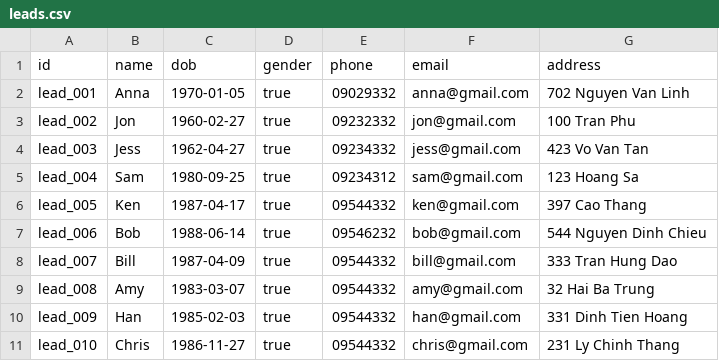
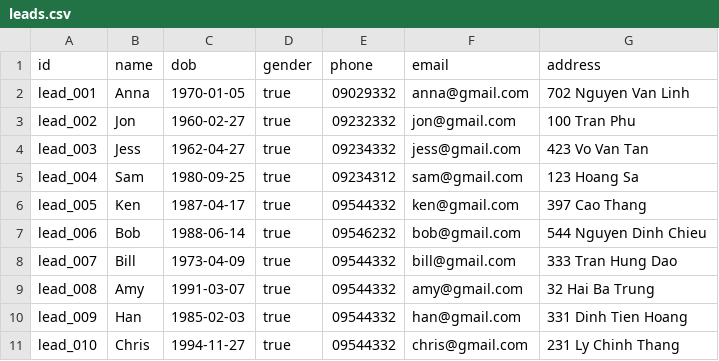
Before and after one commit to nilvng/P1_CRM, a CSV file: leads.csv, drawn as a sheet.

```diff
--- a/leads.csv
+++ b/leads.csv
@@ -7,5 +7,5 @@ lead_005,Ken,1987-04-17,true,09544332,ken@gmail.com,397 Cao Thang
 lead_006,Bob,1988-06-14,true,09546232,bob@gmail.com,544 Nguyen Dinh Chieu
-lead_007,Bill,1987-04-09,true,09544332,bill@gmail.com,333 Tran Hung Dao
-lead_008,Amy,1983-03-07,true,09544332,amy@gmail.com,32 Hai Ba Trung
+lead_007,Bill,1973-04-09,true,09544332,bill@gmail.com,333 Tran Hung Dao
+lead_008,Amy,1991-03-07,true,09544332,amy@gmail.com,32 Hai Ba Trung
 lead_009,Han,1985-02-03,true,09544332,han@gmail.com,331 Dinh Tien Hoang
-lead_010,Chris,1986-11-27,true,09544332,chris@gmail.com,231 Ly Chinh Thang
+lead_010,Chris,1994-11-27,true,09544332,chris@gmail.com,231 Ly Chinh Thang
```
Also changed, not shown: 5 other files.
